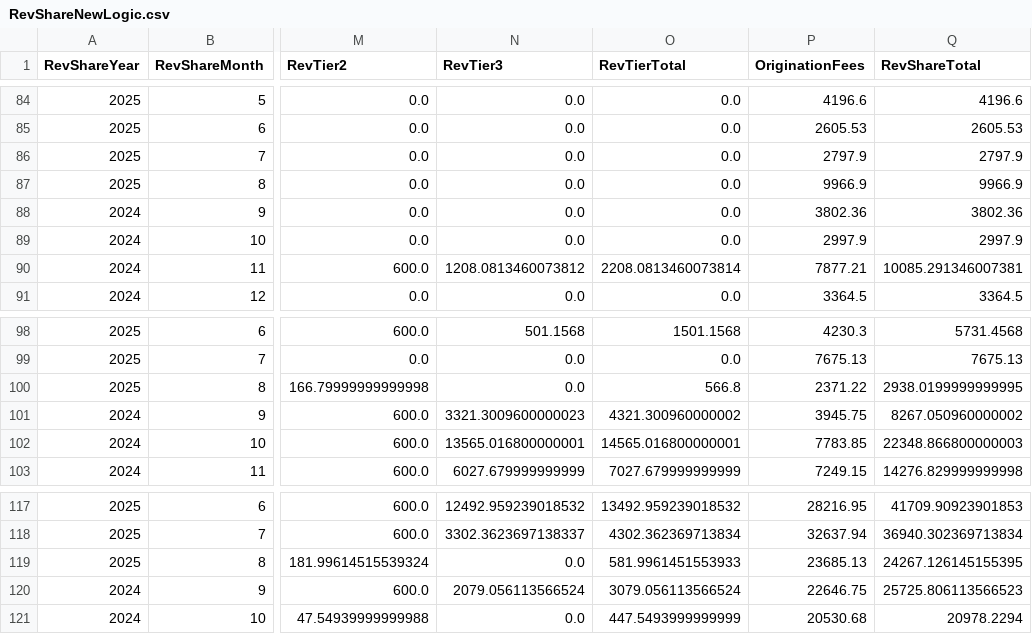
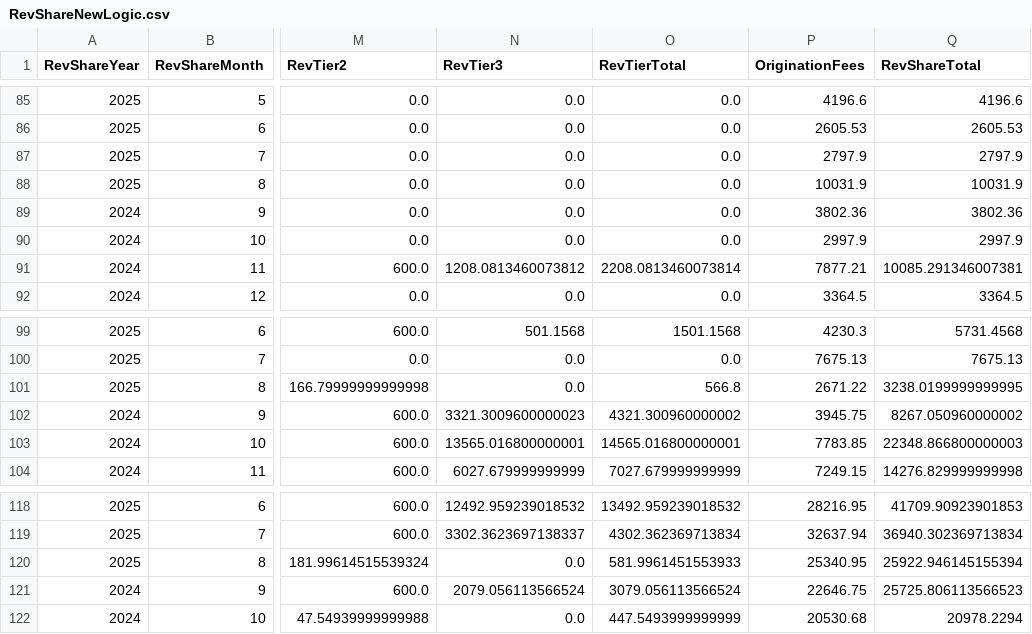
Before and after one commit to dhernandez-coding/gdp-dashboard, a CSV file: data/RevShareNewLogic.csv, drawn as a sheet; only a part is shown, gaps mark what is left out; addresses are those after the commit; the diff covers the shown part only; the diff names each change by its address in the sheet, - before the commit and + after, or states it on an @@ line.

```diff
--- a/data/RevShareNewLogic.csv
+++ b/data/RevShareNewLogic.csv
-P88 (OriginationFees): 9966.9
+P88 (OriginationFees): 10031.9
-Q88 (RevShareTotal): 9966.9
+Q88 (RevShareTotal): 10031.9
-P101 (OriginationFees): 2371.22
+P101 (OriginationFees): 2671.22
-Q101 (RevShareTotal): 2938.0199999999995
+Q101 (RevShareTotal): 3238.0199999999995
-P120 (OriginationFees): 23685.13
+P120 (OriginationFees): 25340.95
-Q120 (RevShareTotal): 24267.126145155395
+Q120 (RevShareTotal): 25922.946145155394
```
Also changed, not shown: 1 added row and 17 edited cells elsewhere in this file, data/vMatters.csv, data/vwTimeEntriesType1.csv, 4 other files.
